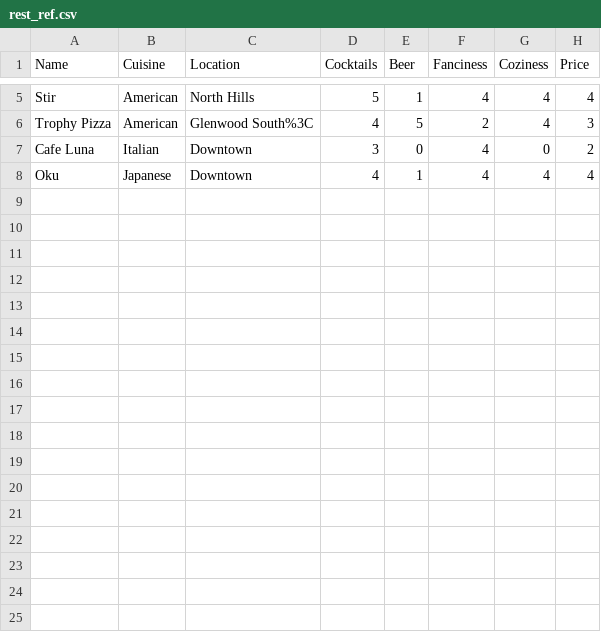
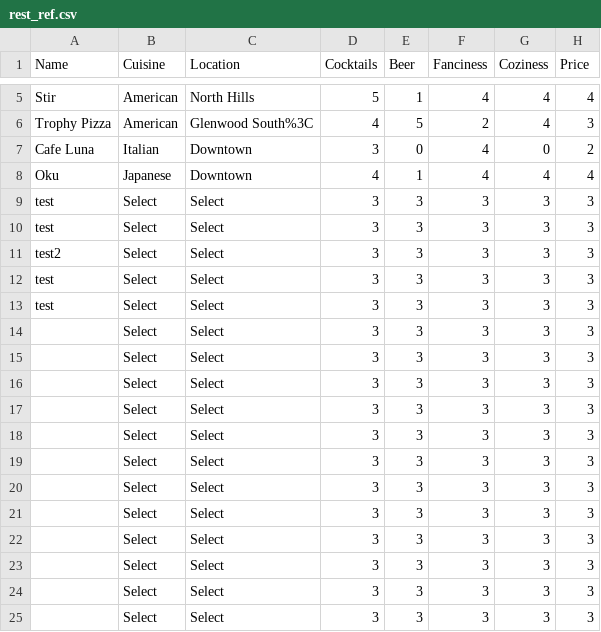
Before and after one commit to jack-cummings/raleatz, a CSV file: rest_ref.csv, drawn as a sheet; only a part is shown, gaps mark what is left out; the diff names each change by its address in the sheet, - before the commit and + after, or states it on an @@ line.

Commit message:
new restaurant added

```diff
--- a/rest_ref.csv
+++ b/rest_ref.csv
+row 9: test | Select | Select | 3 | 3 | 3 | 3 | 3
+row 10: test | Select | Select | 3 | 3 | 3 | 3 | 3
+row 11: test2 | Select | Select | 3 | 3 | 3 | 3 | 3
+row 12: test | Select | Select | 3 | 3 | 3 | 3 | 3
+row 13: test | Select | Select | 3 | 3 | 3 | 3 | 3
+row 14:  | Select | Select | 3 | 3 | 3 | 3 | 3
+row 15:  | Select | Select | 3 | 3 | 3 | 3 | 3
+row 16:  | Select | Select | 3 | 3 | 3 | 3 | 3
+row 17:  | Select | Select | 3 | 3 | 3 | 3 | 3
+row 18:  | Select | Select | 3 | 3 | 3 | 3 | 3
+row 19:  | Select | Select | 3 | 3 | 3 | 3 | 3
+row 20:  | Select | Select | 3 | 3 | 3 | 3 | 3
+row 21:  | Select | Select | 3 | 3 | 3 | 3 | 3
+row 22:  | Select | Select | 3 | 3 | 3 | 3 | 3
+row 23:  | Select | Select | 3 | 3 | 3 | 3 | 3
+row 24:  | Select | Select | 3 | 3 | 3 | 3 | 3
+row 25:  | Select | Select | 3 | 3 | 3 | 3 | 3
```
